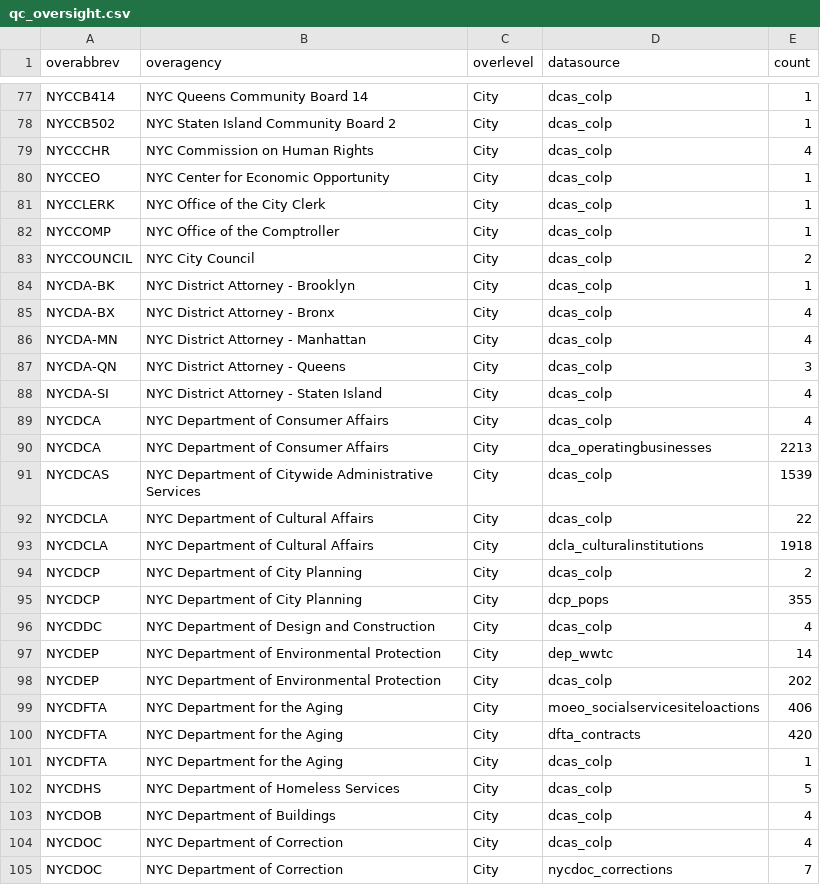
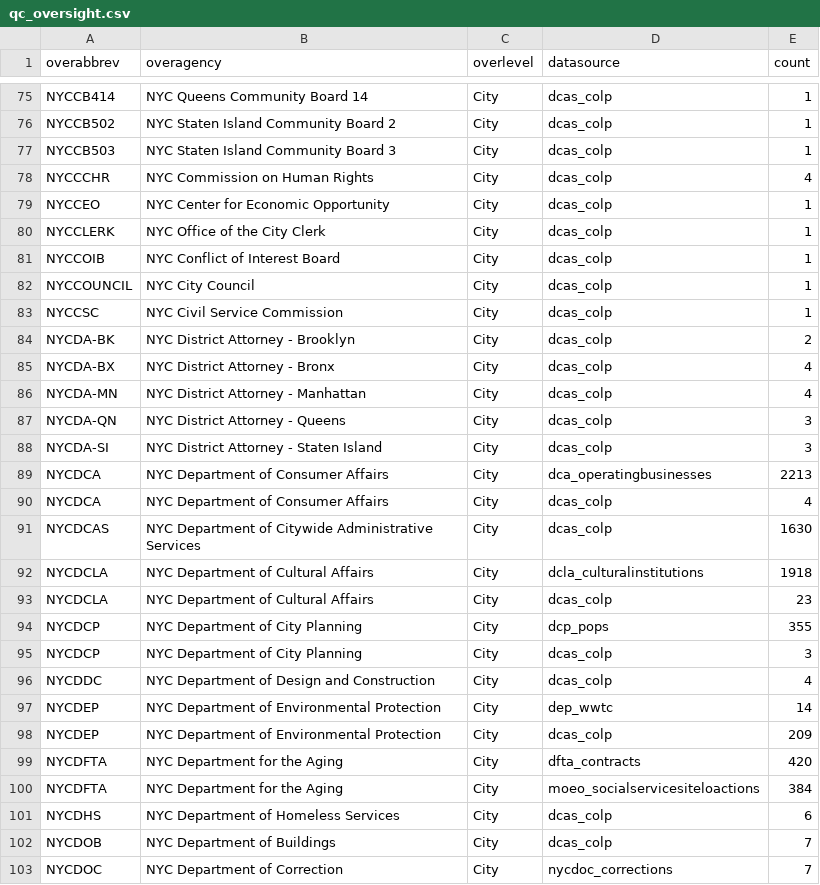
Before and after one commit to NYCPlanning/db-facilities-tmp, a CSV file: output/qc_oversight.csv, drawn as a sheet; only a part is shown, gaps mark what is left out; the diff covers the shown part only.

```diff
--- a/output/qc_oversight.csv
+++ b/output/qc_oversight.csv
@@ -78,2 +76,3 @@ NYCCB414,NYC Queens Community Board 14,City,dcas_colp,1
 NYCCB502,NYC Staten Island Community Board 2,City,dcas_colp,1
+NYCCB503,NYC Staten Island Community Board 3,City,dcas_colp,1
 NYCCCHR,NYC Commission on Human Rights,City,dcas_colp,4
@@ -81,5 +80,6 @@ NYCCEO,NYC Center for Economic Opportunity,City,dcas_colp,1
 NYCCLERK,NYC Office of the City Clerk,City,dcas_colp,1
-NYCCOMP,NYC Office of the Comptroller,City,dcas_colp,1
-NYCCOUNCIL,NYC City Council,City,dcas_colp,2
-NYCDA-BK,NYC District Attorney - Brooklyn,City,dcas_colp,1
+NYCCOIB,NYC Conflict of Interest Board,City,dcas_colp,1
+NYCCOUNCIL,NYC City Council,City,dcas_colp,1
+NYCCSC,NYC Civil Service Commission,City,dcas_colp,1
+NYCDA-BK,NYC District Attorney - Brooklyn,City,dcas_colp,2
 NYCDA-BX,NYC District Attorney - Bronx ,City,dcas_colp,4
@@ -87,19 +87,17 @@ NYCDA-MN,NYC District Attorney - Manhattan,City,dcas_colp,4
 NYCDA-QN,NYC District Attorney - Queens,City,dcas_colp,3
-NYCDA-SI,NYC District Attorney - Staten Island,City,dcas_colp,4
+NYCDA-SI,NYC District Attorney - Staten Island,City,dcas_colp,3
+NYCDCA,NYC Department of Consumer Affairs,City,dca_operatingbusinesses,2213
 NYCDCA,NYC Department of Consumer Affairs,City,dcas_colp,4
-NYCDCA,NYC Department of Consumer Affairs,City,dca_operatingbusinesses,2213
-NYCDCAS,NYC Department of Citywide Administrative Services,City,dcas_colp,1539
-NYCDCLA,NYC Department of Cultural Affairs,City,dcas_colp,22
+NYCDCAS,NYC Department of Citywide Administrative Services,City,dcas_colp,1630
 NYCDCLA,NYC Department of Cultural Affairs,City,dcla_culturalinstitutions,1918
-NYCDCP,NYC Department of City Planning,City,dcas_colp,2
+NYCDCLA,NYC Department of Cultural Affairs,City,dcas_colp,23
 NYCDCP,NYC Department of City Planning,City,dcp_pops,355
+NYCDCP,NYC Department of City Planning,City,dcas_colp,3
 NYCDDC,NYC Department of Design and Construction,City,dcas_colp,4
 NYCDEP,NYC Department of Environmental Protection,City,dep_wwtc,14
-NYCDEP,NYC Department of Environmental Protection,City,dcas_colp,202
-NYCDFTA,NYC Department for the Aging,City,moeo_socialservicesiteloactions,406
+NYCDEP,NYC Department of Environmental Protection,City,dcas_colp,209
 NYCDFTA,NYC Department for the Aging,City,dfta_contracts,420
-NYCDFTA,NYC Department for the Aging,City,dcas_colp,1
-NYCDHS,NYC Department of Homeless Services,City,dcas_colp,5
-NYCDOB,NYC Department of Buildings,City,dcas_colp,4
-NYCDOC,NYC Department of Correction,City,dcas_colp,4
+NYCDFTA,NYC Department for the Aging,City,moeo_socialservicesiteloactions,384
+NYCDHS,NYC Department of Homeless Services,City,dcas_colp,6
+NYCDOB,NYC Department of Buildings,City,dcas_colp,7
 NYCDOC,NYC Department of Correction,City,nycdoc_corrections,7
```
Also changed, not shown: 10 added rows, 14 removed rows, 16 moved rows and 20 edited cells elsewhere in this file, output/geo_result.csv, output/qc_classification.csv, 15 other files.
